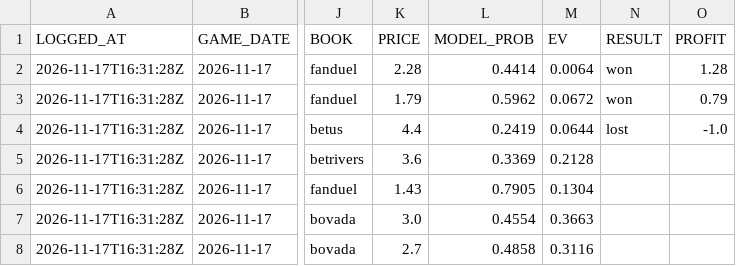
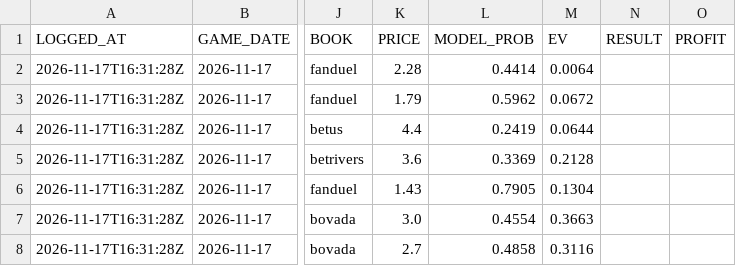
Before and after one commit to QYang5917/nba-win-predictors, a CSV file: predictions/paper_bets.csv, drawn as a sheet; only a part is shown, gaps mark what is left out; the diff names each change by its address in the sheet, - before the commit and + after, or states it on an @@ line.

```diff
--- a/predictions/paper_bets.csv
+++ b/predictions/paper_bets.csv
-N2:N3 (RESULT): won
+N2:N3 (RESULT): (empty)
-O2 (PROFIT): 1.28
+O2 (PROFIT): (empty)
-O3 (PROFIT): 0.79
+O3 (PROFIT): (empty)
-N4 (RESULT): lost
+N4 (RESULT): (empty)
-O4 (PROFIT): -1.0
+O4 (PROFIT): (empty)
```
Also changed, not shown: predictions/games.csv, 4 other files.
